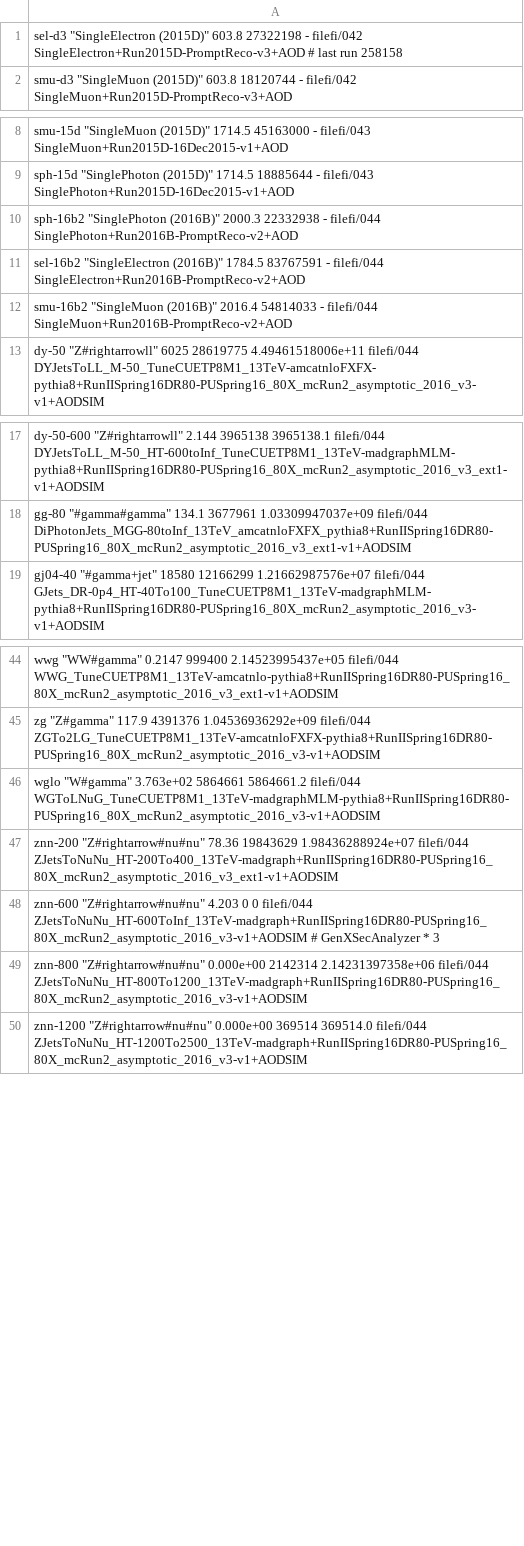
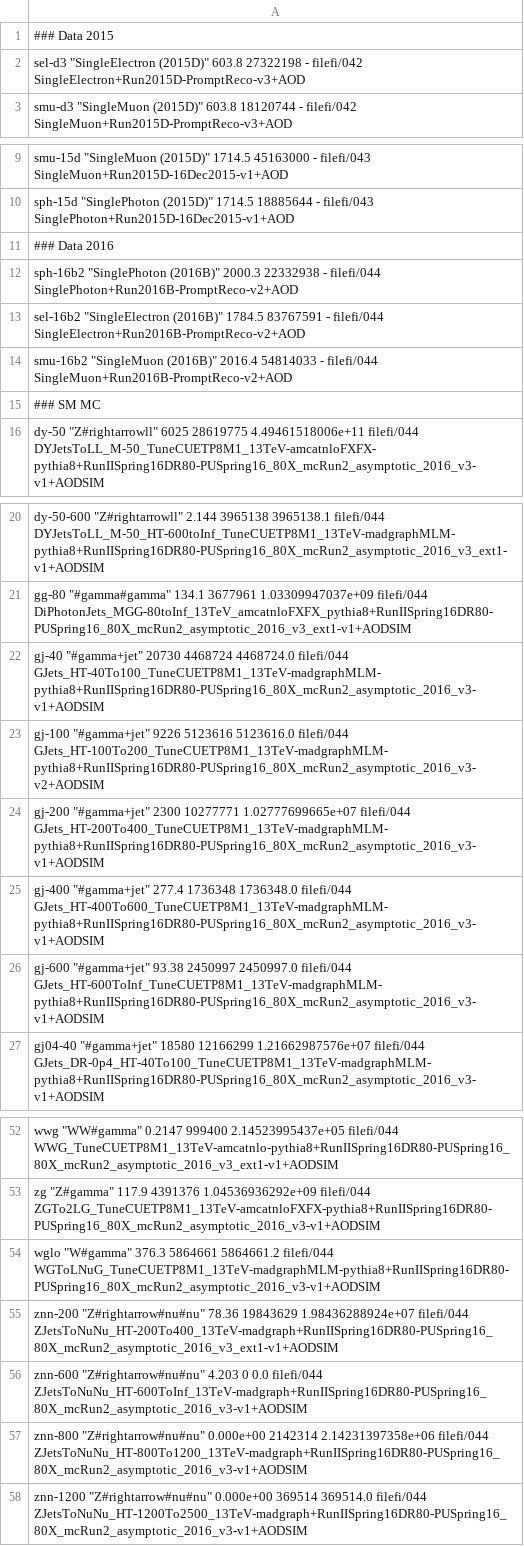
Before and after one commit to MiT-HEP/MonoX, a CSV file: monophoton/data/datasets.csv, drawn as a sheet; only a part is shown, gaps mark what is left out; the diff covers the shown part only.

```diff
--- a/monophoton/data/datasets.csv
+++ b/monophoton/data/datasets.csv
@@ -1,2 +1,3 @@
-sel-d3           "SingleElectron (2015D)"            603.8                27322198   -                    filefi/042           SingleElectron+Run2015D-PromptReco-v3+AOD # last run 258158
+### Data 2015
+sel-d3           "SingleElectron (2015D)"            603.8                27322198   -                    filefi/042           SingleElectron+Run2015D-PromptReco-v3+AOD
 smu-d3           "SingleMuon (2015D)"                603.8                18120744   -                    filefi/042           SingleMuon+Run2015D-PromptReco-v3+AOD
@@ -9,2 +10,3 @@ smu-15d          "SingleMuon (2015D)"                1714.5               451630
 sph-15d          "SinglePhoton (2015D)"              1714.5               18885644   -                    filefi/043           SinglePhoton+Run2015D-16Dec2015-v1+AOD
+### Data 2016
 sph-16b2         "SinglePhoton (2016B)"              2000.3               22332938   -                    filefi/044           SinglePhoton+Run2016B-PromptReco-v2+AOD
@@ -12,2 +14,3 @@ sel-16b2         "SingleElectron (2016B)"            1784.5               837675
 smu-16b2         "SingleMuon (2016B)"                2016.4               54814033   -                    filefi/044           SingleMuon+Run2016B-PromptReco-v2+AOD
+### SM MC
 dy-50            "Z#rightarrowll"                    6025                 28619775   4.49461518006e+11    filefi/044           DYJetsToLL_M-50_TuneCUETP8M1_13TeV-amcatnloFXFX-pythia8+RunIISpring16DR80-PUSpring16_80X_mcRun2_asymptotic_2016_v3-v1+AODSIM
@@ -18,2 +21,7 @@ dy-50-600        "Z#rightarrowll"                    2.144                396513
 gg-80            "#gamma#gamma"                      134.1                3677961    1.03309947037e+09    filefi/044           DiPhotonJets_MGG-80toInf_13TeV_amcatnloFXFX_pythia8+RunIISpring16DR80-PUSpring16_80X_mcRun2_asymptotic_2016_v3_ext1-v1+AODSIM
+gj-40            "#gamma+jet"                        20730                4468724    4468724.0            filefi/044           GJets_HT-40To100_TuneCUETP8M1_13TeV-madgraphMLM-pythia8+RunIISpring16DR80-PUSpring16_80X_mcRun2_asymptotic_2016_v3-v1+AODSIM
+gj-100           "#gamma+jet"                        9226                 5123616    5123616.0            filefi/044           GJets_HT-100To200_TuneCUETP8M1_13TeV-madgraphMLM-pythia8+RunIISpring16DR80-PUSpring16_80X_mcRun2_asymptotic_2016_v3-v2+AODSIM
+gj-200           "#gamma+jet"                        2300                 10277771   1.02777699665e+07    filefi/044           GJets_HT-200To400_TuneCUETP8M1_13TeV-madgraphMLM-pythia8+RunIISpring16DR80-PUSpring16_80X_mcRun2_asymptotic_2016_v3-v1+AODSIM
+gj-400           "#gamma+jet"                        277.4                1736348    1736348.0            filefi/044           GJets_HT-400To600_TuneCUETP8M1_13TeV-madgraphMLM-pythia8+RunIISpring16DR80-PUSpring16_80X_mcRun2_asymptotic_2016_v3-v1+AODSIM
+gj-600           "#gamma+jet"                        93.38                2450997    2450997.0            filefi/044           GJets_HT-600ToInf_TuneCUETP8M1_13TeV-madgraphMLM-pythia8+RunIISpring16DR80-PUSpring16_80X_mcRun2_asymptotic_2016_v3-v1+AODSIM
 gj04-40          "#gamma+jet"                        18580                12166299   1.21662987576e+07    filefi/044           GJets_DR-0p4_HT-40To100_TuneCUETP8M1_13TeV-madgraphMLM-pythia8+RunIISpring16DR80-PUSpring16_80X_mcRun2_asymptotic_2016_v3-v1+AODSIM
@@ -45,5 +53,5 @@ wwg              "WW#gamma"                          0.2147               999400
 zg               "Z#gamma"                           117.9                4391376    1.04536936292e+09    filefi/044           ZGTo2LG_TuneCUETP8M1_13TeV-amcatnloFXFX-pythia8+RunIISpring16DR80-PUSpring16_80X_mcRun2_asymptotic_2016_v3-v1+AODSIM
-wglo             "W#gamma"                           3.763e+02            5864661    5864661.2            filefi/044           WGToLNuG_TuneCUETP8M1_13TeV-madgraphMLM-pythia8+RunIISpring16DR80-PUSpring16_80X_mcRun2_asymptotic_2016_v3-v1+AODSIM
+wglo             "W#gamma"                           376.3                5864661    5864661.2            filefi/044           WGToLNuG_TuneCUETP8M1_13TeV-madgraphMLM-pythia8+RunIISpring16DR80-PUSpring16_80X_mcRun2_asymptotic_2016_v3-v1+AODSIM
 znn-200          "Z#rightarrow#nu#nu"                78.36                19843629   1.98436288924e+07    filefi/044           ZJetsToNuNu_HT-200To400_13TeV-madgraph+RunIISpring16DR80-PUSpring16_80X_mcRun2_asymptotic_2016_v3_ext1-v1+AODSIM
-znn-600          "Z#rightarrow#nu#nu"                4.203                0 0            filefi/044           ZJetsToNuNu_HT-600ToInf_13TeV-madgraph+RunIISpring16DR80-PUSpring16_80X_mcRun2_asymptotic_2016_v3-v1+AODSIM # GenXSecAnalyzer * 3
+znn-600          "Z#rightarrow#nu#nu"                4.203                0          0.0                  filefi/044           ZJetsToNuNu_HT-600ToInf_13TeV-madgraph+RunIISpring16DR80-PUSpring16_80X_mcRun2_asymptotic_2016_v3-v1+AODSIM
 znn-800          "Z#rightarrow#nu#nu"                0.000e+00            2142314    2.14231397358e+06    filefi/044           ZJetsToNuNu_HT-800To1200_13TeV-madgraph+RunIISpring16DR80-PUSpring16_80X_mcRun2_asymptotic_2016_v3-v1+AODSIM
```
Also changed, not shown: 2 added rows and 36 edited cells elsewhere in this file, 1 other file.
